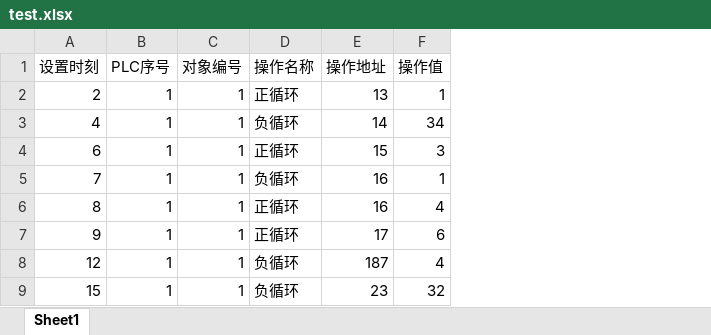
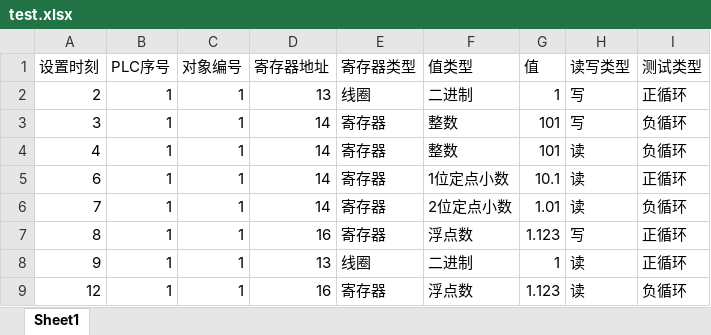
Before and after one commit to Firemountaincold/PLC-Test, an Excel workbook: PLC Test/bin/Debug/测试流程/test.xlsx, sheet Sheet1, drawn as a sheet; values as stored, in another font and other column widths than the file's, no borders; removed rows and columns are numbered as before the commit, all else as after; the diff names each change by its address in the sheet, - before the commit and + after, or states it on an @@ line.

```diff
--- a/PLC Test/bin/Debug/测试流程/test.xlsx (sheet Sheet1)
+++ b/PLC Test/bin/Debug/测试流程/test.xlsx (sheet Sheet1)
+column D (寄存器地址), row 2: 13; rows 4-9: 14 | 14 | 14 | 16 | 13 | 16
+column E (寄存器类型), row 2: 线圈; rows 4-9: 寄存器 | 寄存器 | 寄存器 | 寄存器 | 线圈 | 寄存器
+column F (值类型), row 2: 二进制; rows 4-9: 整数 | 1位定点小数 | 2位定点小数 | 浮点数 | 二进制 | 浮点数
+column G (值), row 2: 1; rows 4-9: 101 | 10.1 | 1.01 | 1.123 | 1 | 1.123
+column H (读写类型), row 2: 写; rows 4-9: 读 | 读 | 读 | 写 | 读 | 读
-column E (操作地址), rows 2-8: 13 | 14 | 15 | 16 | 16 | 17 | 187
-column F (操作值), rows 2-8: 1 | 34 | 3 | 1 | 4 | 6 | 4
-I1: 操作名称
+I1: 测试类型
+row 3: 3 | 1 | 1 | 14 | 寄存器 | 整数 | 101 | 写 | 负循环
-row 9: 15 | 1 | 1 | 负循环 | 23 | 32
```
Also changed, not shown: 26 other files.
